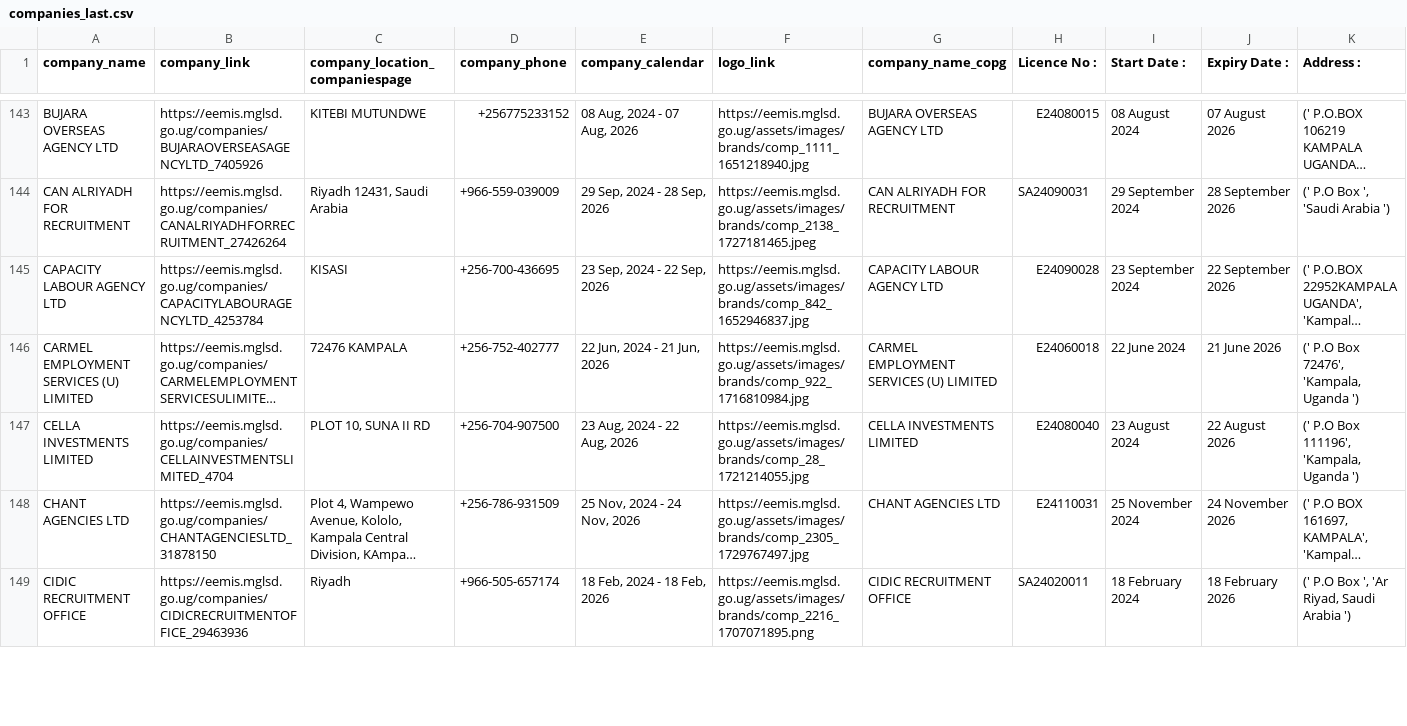
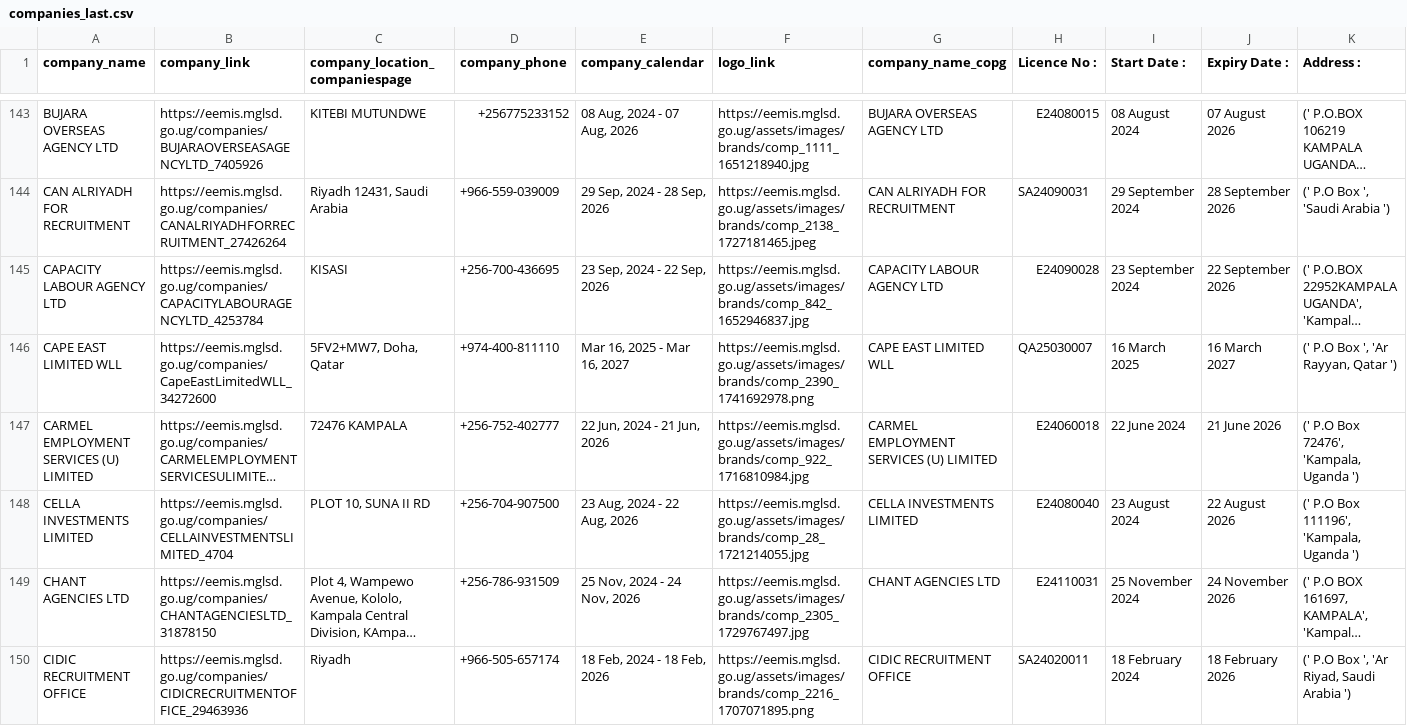
Before and after one commit to annikamcginnis/uganda-migrant-jobs-middleeast, a CSV file: companies_last.csv, drawn as a sheet; only a part is shown, gaps mark what is left out; long unchanged cells end in …; rows hold the shown columns only; the diff covers the shown part only; the diff names each change by its address in the sheet, - before the commit and + after, or states it on an @@ line.

```diff
--- a/companies_last.csv
+++ b/companies_last.csv
+row 146: CAPE EAST LIMITED WLL | https://eemis.mglsd.go.ug/companies/CapeEastLimitedWLL_34272600 | 5FV2+MW7, Doha, Qatar | +974-400-811110 | Mar 16, 2025 - Mar 16, 2027 | https://eemis.mglsd.go.ug/assets/images/brands/comp_2390_1741692978.png | CAPE EAST LIMITED WLL | QA25030007 | 16 March 2025 | 16 March 2027 | (' P.O Box ', 'Ar Rayyan, Qatar ')
```
Also changed, not shown: 2 added rows and 2 edited cells elsewhere in this file, companies.csv, 8 other files.
